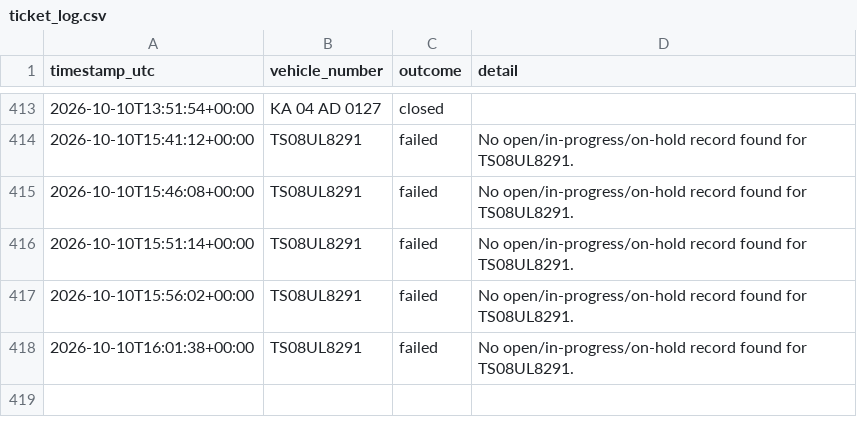
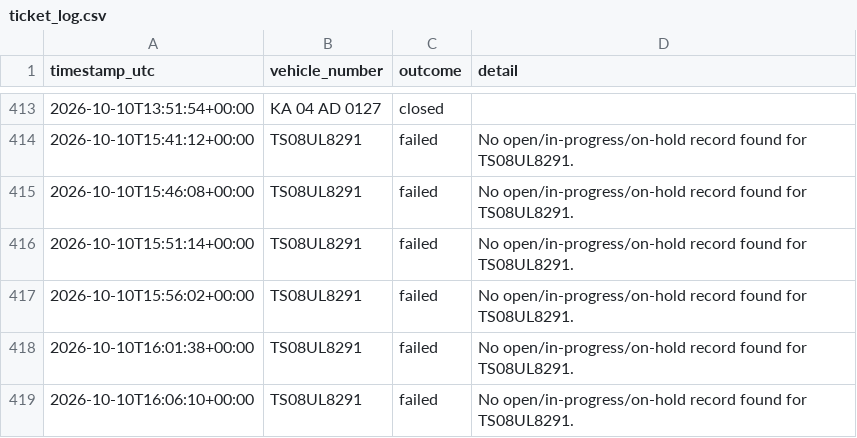
Before and after one commit to Lipsita-Panda/Fyn-Ticket-Closing-Automation, a CSV file: logs/ticket_log.csv, drawn as a sheet; only a part is shown, gaps mark what is left out; the diff names each change by its address in the sheet, - before the commit and + after, or states it on an @@ line.

```diff
--- a/logs/ticket_log.csv
+++ b/logs/ticket_log.csv
+row 419: 2026-10-10T16:06:10+00:00 | TS08UL8291 | failed | No open/in-progress/on-hold record found for TS08UL8291.
```
